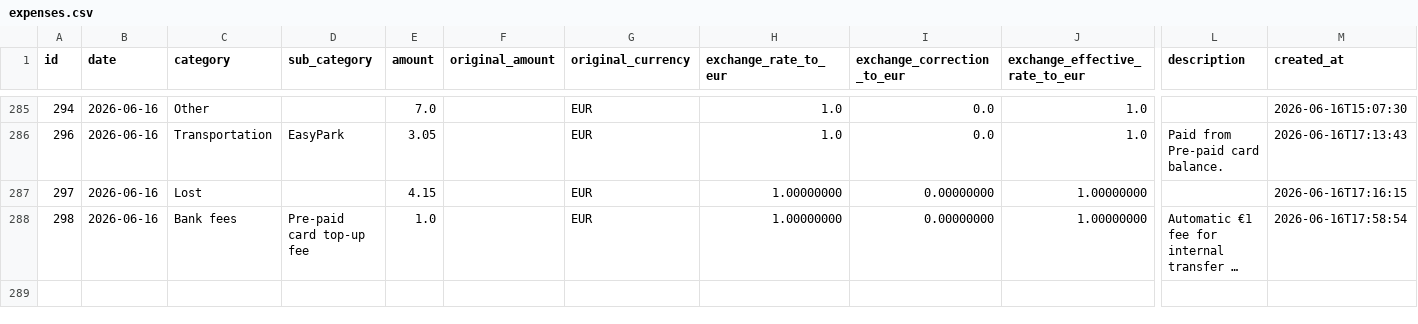
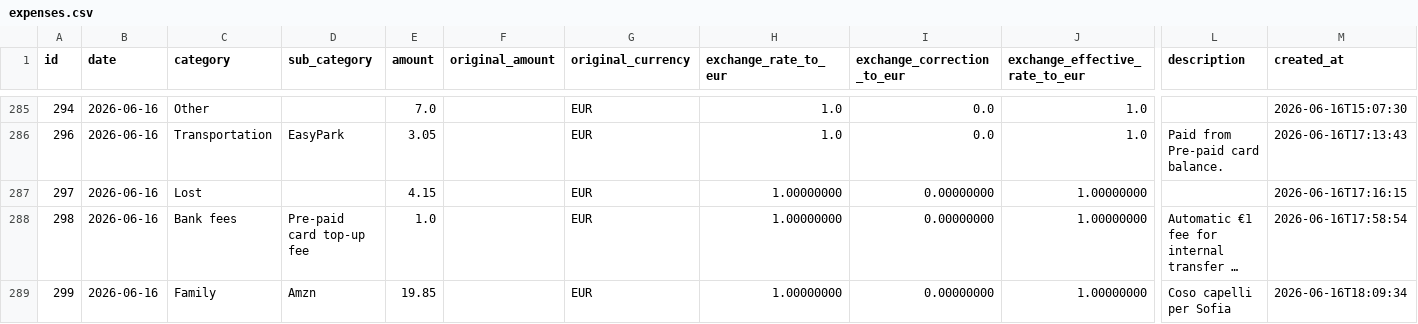
Before and after one commit to FiengoKineton/manager-money, a CSV file: data/expenses.csv, drawn as a sheet; only a part is shown, gaps mark what is left out; long unchanged cells end in …; rows hold the shown columns only; the diff names each change by its address in the sheet, - before the commit and + after, or states it on an @@ line.

```diff
--- a/data/expenses.csv
+++ b/data/expenses.csv
+row 289: 299 | 2026-06-16 | Family | Amzn | 19.85 |  | EUR | 1.00000000 | 0.00000000 | 1.00000000 | Coso capelli per Sofia | 2026-06-16T18:09:34
```
Also changed, not shown: 2 other files.
